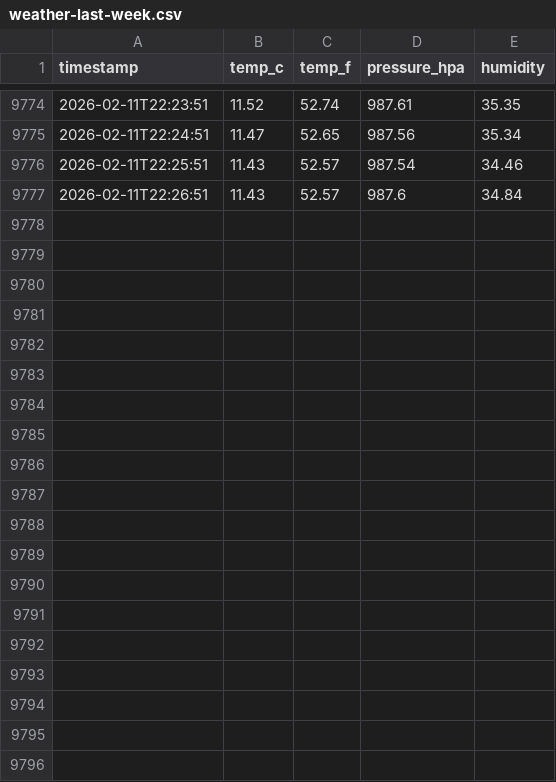
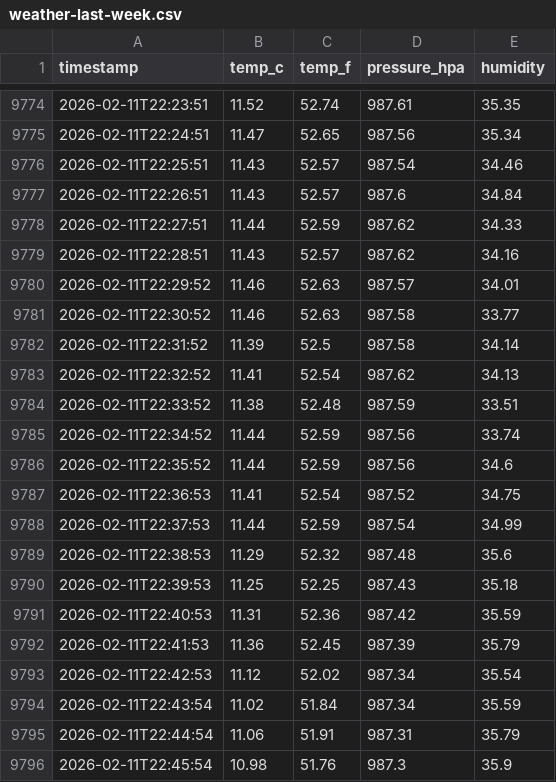
Before and after one commit to mr-hazmat/RPi_Compact-Weather-Station, a CSV file: docs/data/weather-last-week.csv, drawn as a sheet; only a part is shown, gaps mark what is left out; the diff covers the shown part only; the diff names each change by its address in the sheet, - before the commit and + after, or states it on an @@ line.

Commit message:
Weather DB update 2026-02-11 23:00

```diff
--- a/docs/data/weather-last-week.csv
+++ b/docs/data/weather-last-week.csv
+row 9778: 2026-02-11T22:27:51 | 11.44 | 52.59 | 987.62 | 34.33
+row 9779: 2026-02-11T22:28:51 | 11.43 | 52.57 | 987.62 | 34.16
+row 9780: 2026-02-11T22:29:52 | 11.46 | 52.63 | 987.57 | 34.01
+row 9781: 2026-02-11T22:30:52 | 11.46 | 52.63 | 987.58 | 33.77
+row 9782: 2026-02-11T22:31:52 | 11.39 | 52.5 | 987.58 | 34.14
+row 9783: 2026-02-11T22:32:52 | 11.41 | 52.54 | 987.62 | 34.13
+row 9784: 2026-02-11T22:33:52 | 11.38 | 52.48 | 987.59 | 33.51
+row 9785: 2026-02-11T22:34:52 | 11.44 | 52.59 | 987.56 | 33.74
+row 9786: 2026-02-11T22:35:52 | 11.44 | 52.59 | 987.56 | 34.6
+row 9787: 2026-02-11T22:36:53 | 11.41 | 52.54 | 987.52 | 34.75
+row 9788: 2026-02-11T22:37:53 | 11.44 | 52.59 | 987.54 | 34.99
+row 9789: 2026-02-11T22:38:53 | 11.29 | 52.32 | 987.48 | 35.6
+row 9790: 2026-02-11T22:39:53 | 11.25 | 52.25 | 987.43 | 35.18
+row 9791: 2026-02-11T22:40:53 | 11.31 | 52.36 | 987.42 | 35.59
+row 9792: 2026-02-11T22:41:53 | 11.36 | 52.45 | 987.39 | 35.79
+row 9793: 2026-02-11T22:42:53 | 11.12 | 52.02 | 987.34 | 35.54
+row 9794: 2026-02-11T22:43:54 | 11.02 | 51.84 | 987.34 | 35.59
+row 9795: 2026-02-11T22:44:54 | 11.06 | 51.91 | 987.31 | 35.79
+row 9796: 2026-02-11T22:45:54 | 10.98 | 51.76 | 987.3 | 35.9
```
Also changed, not shown: 11 added rows elsewhere in this file, 1 other file.
